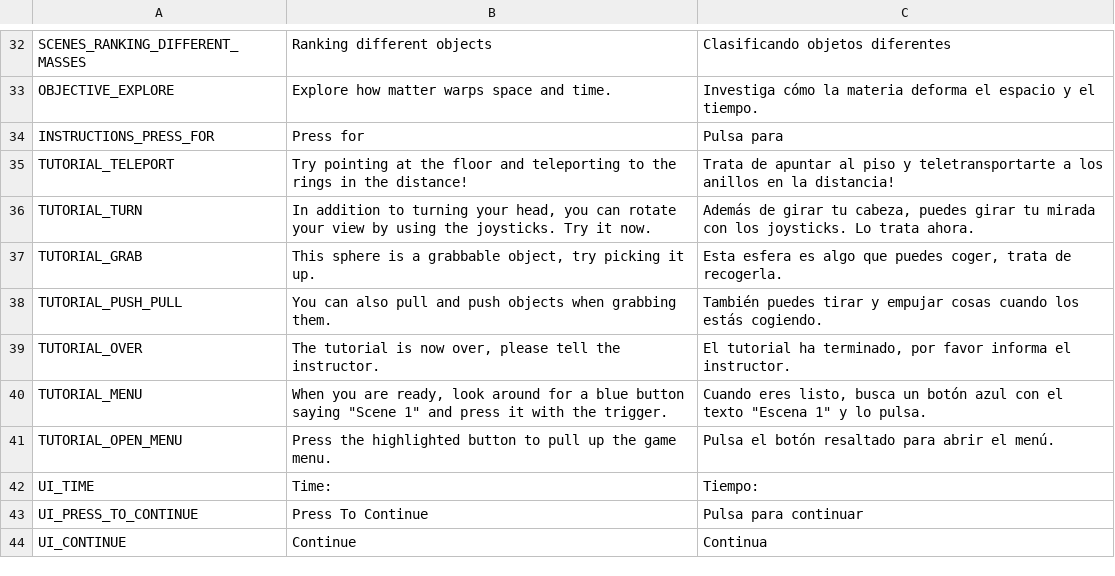
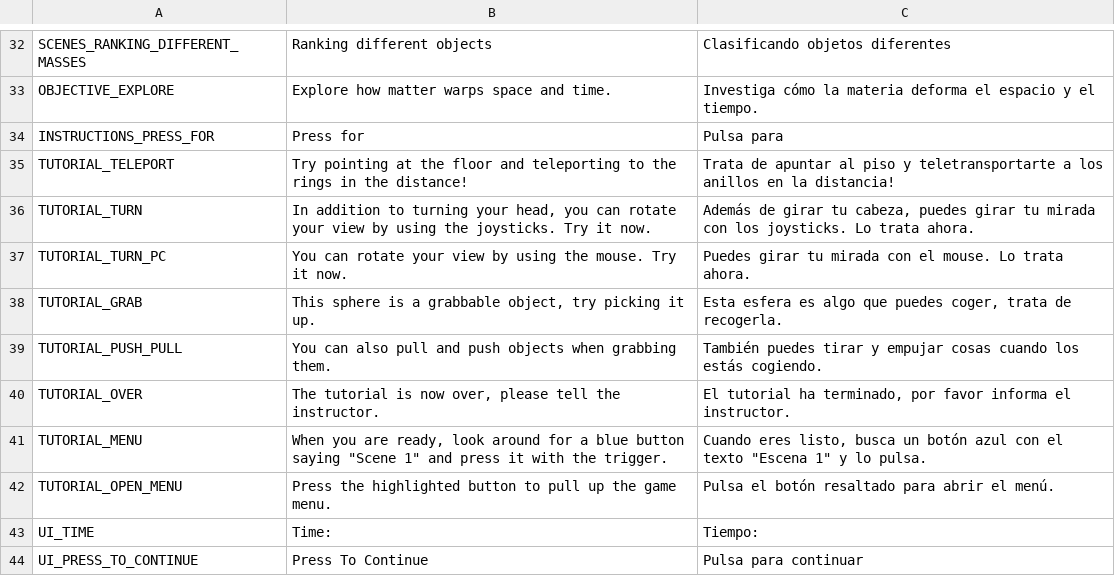
Before and after one commit to POINT-VR/POINT-VR-Chapter-1, a CSV file: POINT-VR-Chapter-1/Assets/POINT/Localization/Translations.csv, drawn as a sheet; only a part is shown, gaps mark what is left out; the shorter side is filled out with more unchanged rows.

Commit message:
Added PC port-specific tutorial snap turn text
Note: Text is localized, addressables built before testing (nothing from build addressables committed)

```diff
--- a/POINT-VR-Chapter-1/Assets/POINT/Localization/Translations.csv
+++ b/POINT-VR-Chapter-1/Assets/POINT/Localization/Translations.csv
@@ -36,2 +36,3 @@ TUTORIAL_TELEPORT,Try pointing at the floor and teleporting to the rings in the
 TUTORIAL_TURN,"In addition to turning your head, you can rotate your view by using the joysticks. Try it now.","Además de girar tu cabeza, puedes girar tu mirada con los joysticks. Lo trata ahora."
+TUTORIAL_TURN_PC,You can rotate your view by using the mouse. Try it now.,Puedes girar tu mirada con el mouse. Lo trata ahora.
 TUTORIAL_GRAB,"This sphere is a grabbable object, try picking it up.","Esta esfera es algo que puedes coger, trata de recogerla. "
```
Also changed, not shown: 5 other files.
